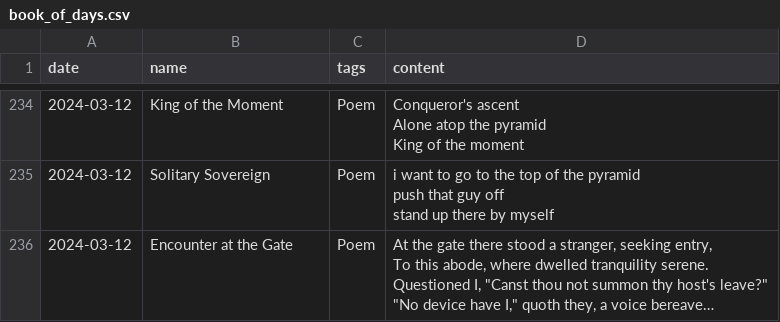
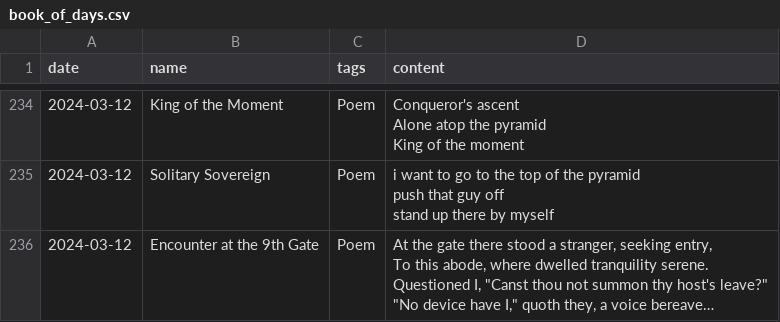
Before and after one commit to i-ght/codify, a CSV file: data/book_of_days.csv, drawn as a sheet; only a part is shown, gaps mark what is left out; long unchanged cells end in …; the diff names each change by its address in the sheet, - before the commit and + after, or states it on an @@ line.

Commit message:
Encounter at the 9th Gate

```diff
--- a/data/book_of_days.csv
+++ b/data/book_of_days.csv
-B236 (name): Encounter at the Gate
+B236 (name): Encounter at the 9th Gate
```
